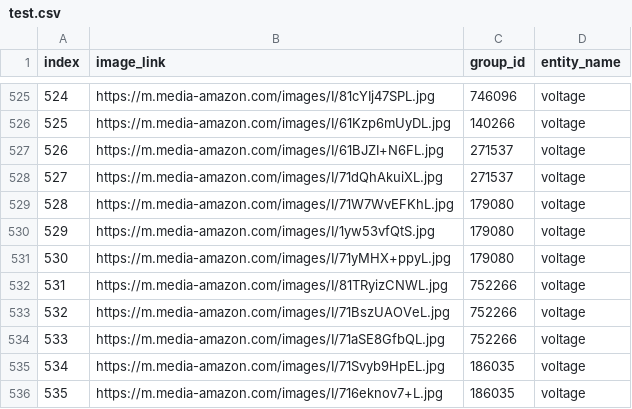
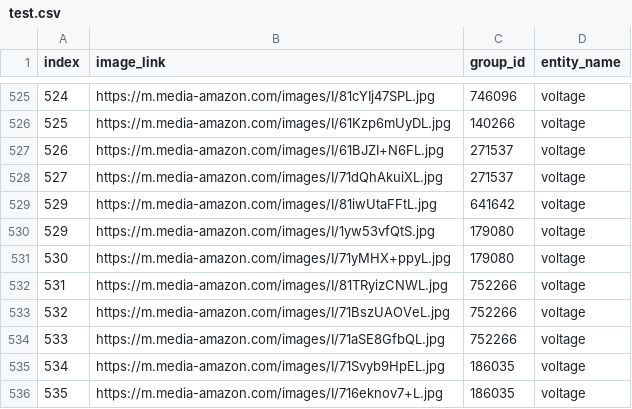
Before and after one commit to gauravdiwan09/feature_extraction_project, a CSV file: dataset/test.csv, drawn as a sheet; only a part is shown, gaps mark what is left out; removed rows and columns are numbered as before the commit, all else as after; the diff names each change by its address in the sheet, - before the commit and + after, or states it on an @@ line.

```diff
--- a/dataset/test.csv
+++ b/dataset/test.csv
-row 529: 528 | https://m.media-amazon.com/images/I/71W7WvEFKhL.jpg | 179080 | voltage
+row 529: 529 | https://m.media-amazon.com/images/I/81iwUtaFFtL.jpg | 641642 | voltage
```
Also changed, not shown: dataset/train.csv, 1 other file.
